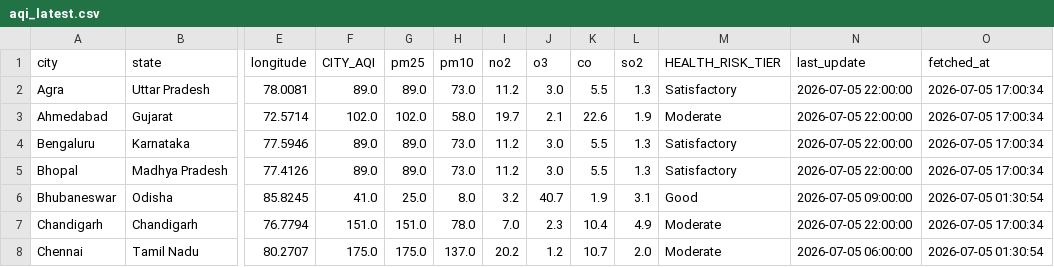
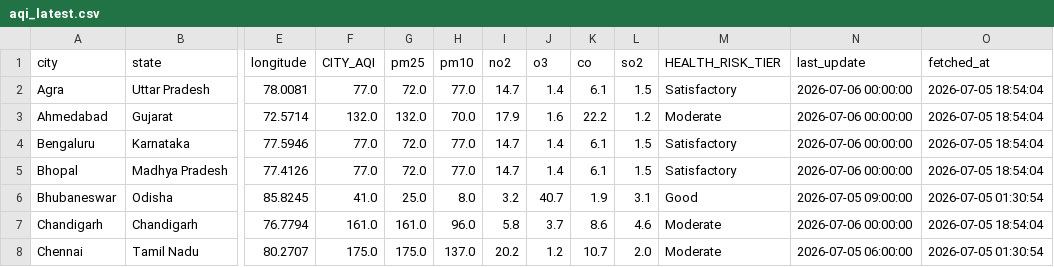
Before and after one commit to Sxdarksoul/AQI-pipeline, a CSV file: aqi_latest.csv, drawn as a sheet; only a part is shown, gaps mark what is left out; the diff covers the shown part only; the diff names each change by its address in the sheet, - before the commit and + after, or states it on an @@ line.

```diff
--- a/aqi_latest.csv
+++ b/aqi_latest.csv
-F2 (CITY_AQI): 89.0
+F2 (CITY_AQI): 77.0
-G2 (pm25): 89.0
+G2 (pm25): 72.0
-H2 (pm10): 73.0
+H2 (pm10): 77.0
-I2 (no2): 11.2
+I2 (no2): 14.7
-J2 (o3): 3.0
+J2 (o3): 1.4
-K2 (co): 5.5
+K2 (co): 6.1
-L2 (so2): 1.3
+L2 (so2): 1.5
-N2:N5 (last_update): 2026-07-05 22:00:00
+N2:N5 (last_update): 2026-07-06 00:00:00
-O2:O5 (fetched_at): 2026-07-05 17:00:34
+O2:O5 (fetched_at): 2026-07-05 18:54:04
-F3 (CITY_AQI): 102.0
+F3 (CITY_AQI): 132.0
-G3 (pm25): 102.0
+G3 (pm25): 132.0
-H3 (pm10): 58.0
+H3 (pm10): 70.0
-I3 (no2): 19.7
+I3 (no2): 17.9
-J3 (o3): 2.1
+J3 (o3): 1.6
-K3 (co): 22.6
+K3 (co): 22.2
-L3 (so2): 1.9
+L3 (so2): 1.2
-F4:F5 (CITY_AQI): 89.0
+F4:F5 (CITY_AQI): 77.0
-G4:G5 (pm25): 89.0
+G4:G5 (pm25): 72.0
-H4:H5 (pm10): 73.0
+H4:H5 (pm10): 77.0
-I4:I5 (no2): 11.2
+I4:I5 (no2): 14.7
-J4:J5 (o3): 3.0
+J4:J5 (o3): 1.4
-K4:K5 (co): 5.5
+K4:K5 (co): 6.1
-L4:L5 (so2): 1.3
+L4:L5 (so2): 1.5
-F7 (CITY_AQI): 151.0
+F7 (CITY_AQI): 161.0
-G7 (pm25): 151.0
+G7 (pm25): 161.0
-H7 (pm10): 78.0
+H7 (pm10): 96.0
-I7 (no2): 7.0
+I7 (no2): 5.8
-J7 (o3): 2.3
+J7 (o3): 3.7
-K7 (co): 10.4
+K7 (co): 8.6
-L7 (so2): 4.9
+L7 (so2): 4.6
-N7 (last_update): 2026-07-05 22:00:00
+N7 (last_update): 2026-07-06 00:00:00
-O7 (fetched_at): 2026-07-05 17:00:34
+O7 (fetched_at): 2026-07-05 18:54:04
```
Also changed, not shown: 135 edited cells elsewhere in this file, aqi_history.csv, aqi_state.csv, 1 other file.
